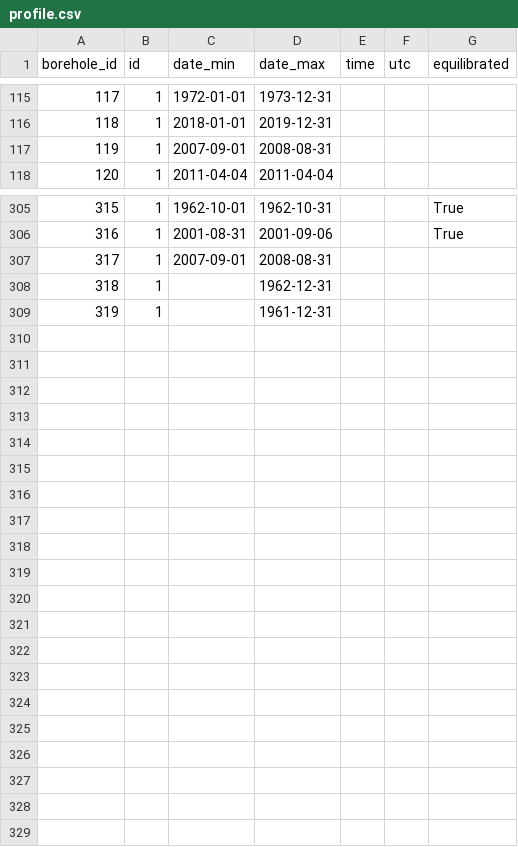
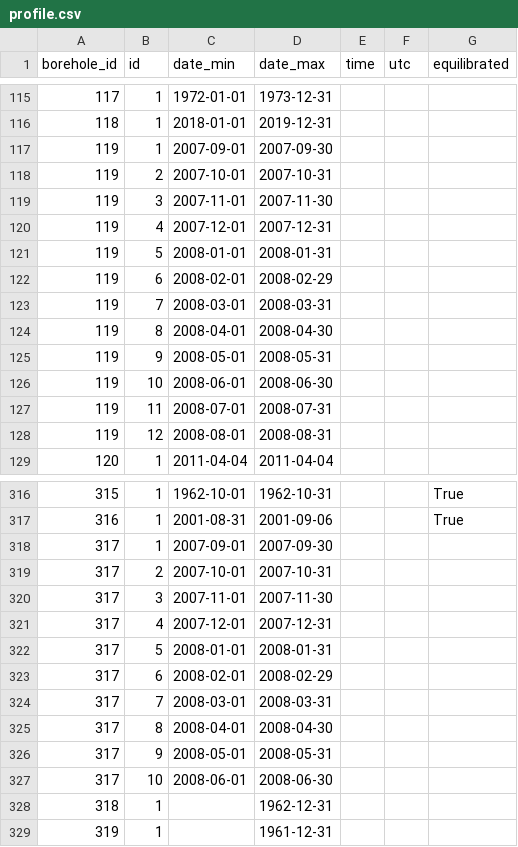
Before and after one commit to mjacqu/glenglat, a CSV file: data/profile.csv, drawn as a sheet; only a part is shown, gaps mark what is left out.

```diff
--- a/data/profile.csv
+++ b/data/profile.csv
@@ -116,3 +116,14 @@ borehole_id,id,date_min,date_max,time,utc,equilibrated
 118,1,2018-01-01,2019-12-31,,,
-119,1,2007-09-01,2008-08-31,,,
+119,1,2007-09-01,2007-09-30
+119,2,2007-10-01,2007-10-31
+119,3,2007-11-01,2007-11-30
+119,4,2007-12-01,2007-12-31
+119,5,2008-01-01,2008-01-31
+119,6,2008-02-01,2008-02-29
+119,7,2008-03-01,2008-03-31
+119,8,2008-04-01,2008-04-30
+119,9,2008-05-01,2008-05-31
+119,10,2008-06-01,2008-06-30
+119,11,2008-07-01,2008-07-31
+119,12,2008-08-01,2008-08-31
 120,1,2011-04-04,2011-04-04,,,
@@ -306,3 +317,12 @@ borehole_id,id,date_min,date_max,time,utc,equilibrated
 316,1,2001-08-31,2001-09-06,,,True
-317,1,2007-09-01,2008-08-31,,,
+317,1,2007-09-01,2007-09-30
+317,2,2007-10-01,2007-10-31
+317,3,2007-11-01,2007-11-30
+317,4,2007-12-01,2007-12-31
+317,5,2008-01-01,2008-01-31
+317,6,2008-02-01,2008-02-29
+317,7,2008-03-01,2008-03-31
+317,8,2008-04-01,2008-04-30
+317,9,2008-05-01,2008-05-31
+317,10,2008-06-01,2008-06-30
 318,1,,1962-12-31,,,
```
Also changed, not shown: data/borehole.csv, data/measurement.csv.
